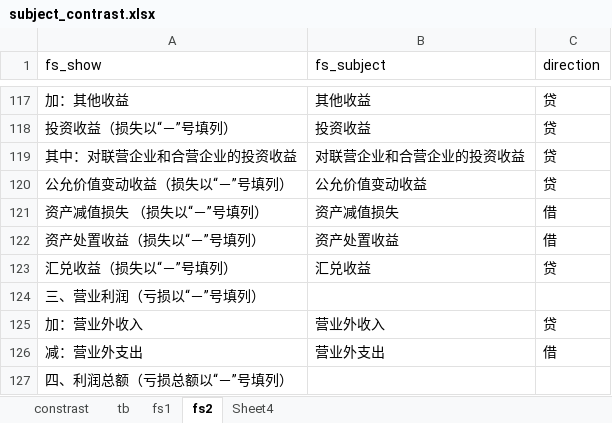
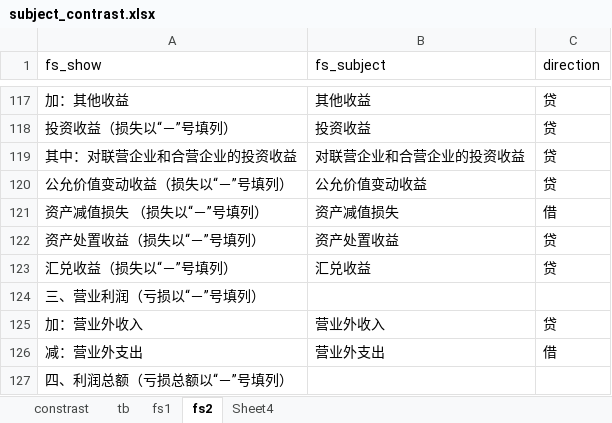
Before and after one commit to litufu/aduit, an Excel workbook: data/subject_contrast.xlsx, sheet fs2, drawn as a sheet; only a part is shown, gaps mark what is left out; values as stored, in another font and other column widths than the file's, no borders; the diff names each change by its address in the sheet, - before the commit and + after, or states it on an @@ line.

```diff
--- a/data/subject_contrast.xlsx (sheet fs2)
+++ b/data/subject_contrast.xlsx (sheet fs2)
-C122 (direction): 借
+C122 (direction): 贷
```
Also changed, not shown: sheet tb, sheet constrast, sheet Sheet4, sheet fs1, 5 other files.
